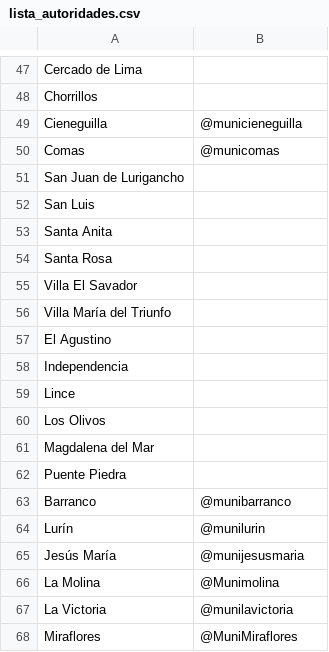
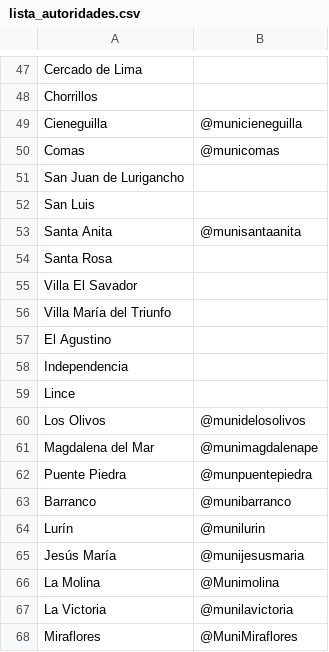
Before and after one commit to aniversarioperu/publibot, a CSV file: lista_autoridades.csv, drawn as a sheet; only a part is shown, gaps mark what is left out.

Commit message:
Más municipalidades, más alegría
* Municipalidad de Los Olivos
* Municipalidad de Puente Piedra
* Municipalidad de Magdalena del Mar
* Municipalidad de Santa Anita

```diff
--- a/lista_autoridades.csv
+++ b/lista_autoridades.csv
@@ -52,3 +52,3 @@ San Juan de Lurigancho,
 San Luis,
-Santa Anita,
+Santa Anita,@munisantaanita
 Santa Rosa,
@@ -59,5 +59,5 @@ Independencia,
 Lince,
-Los Olivos,
-Magdalena del Mar,
-Puente Piedra,
+Los Olivos,@munidelosolivos
+Magdalena del Mar,@munimagdalenape
+Puente Piedra,@munpuentepiedra
 Barranco,@munibarranco
```
